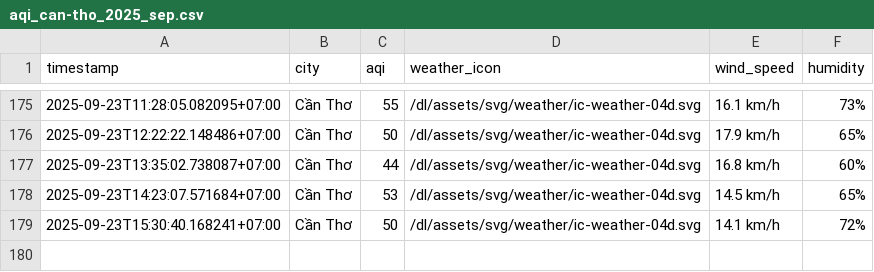
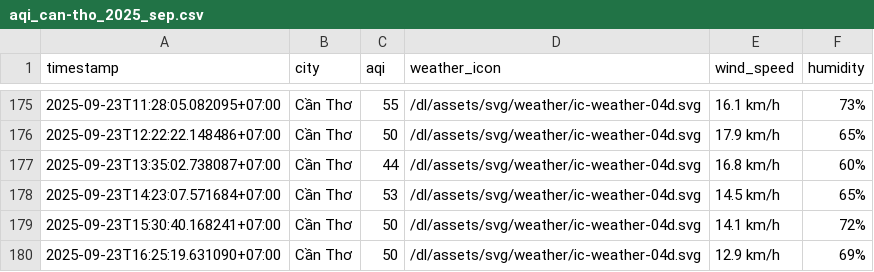
Before and after one commit to HiAmNear/iqair-crawling, a CSV file: result/can-tho/aqi_can-tho_2025_sep.csv, drawn as a sheet; only a part is shown, gaps mark what is left out; the diff names each change by its address in the sheet, - before the commit and + after, or states it on an @@ line.

```diff
--- a/result/can-tho/aqi_can-tho_2025_sep.csv
+++ b/result/can-tho/aqi_can-tho_2025_sep.csv
+row 180: 2025-09-23T16:25:19.631090+07:00 | Cần Thơ | 50 | /dl/assets/svg/weather/ic-weather-04d.svg | 12.9 km/h | 69%
```
Also changed, not shown: result/da-nang/aqi_da-nang_2025_sep.csv, result/hai-phong/aqi_hai-phong_2025_sep.csv, 4 other files.
